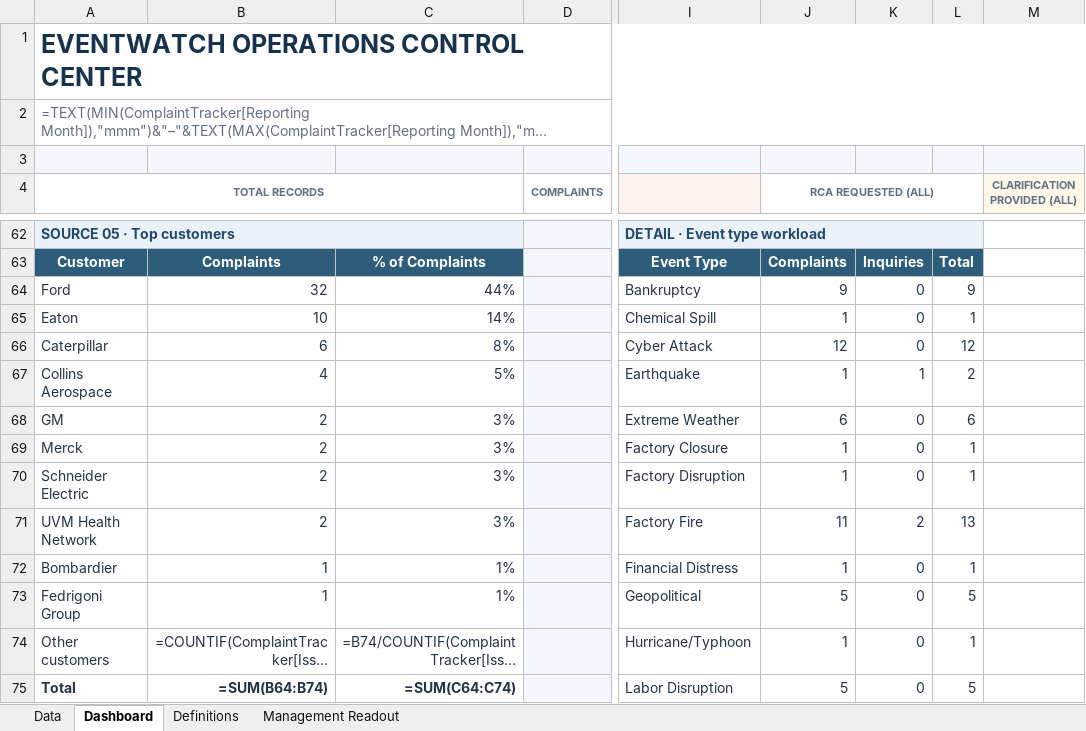
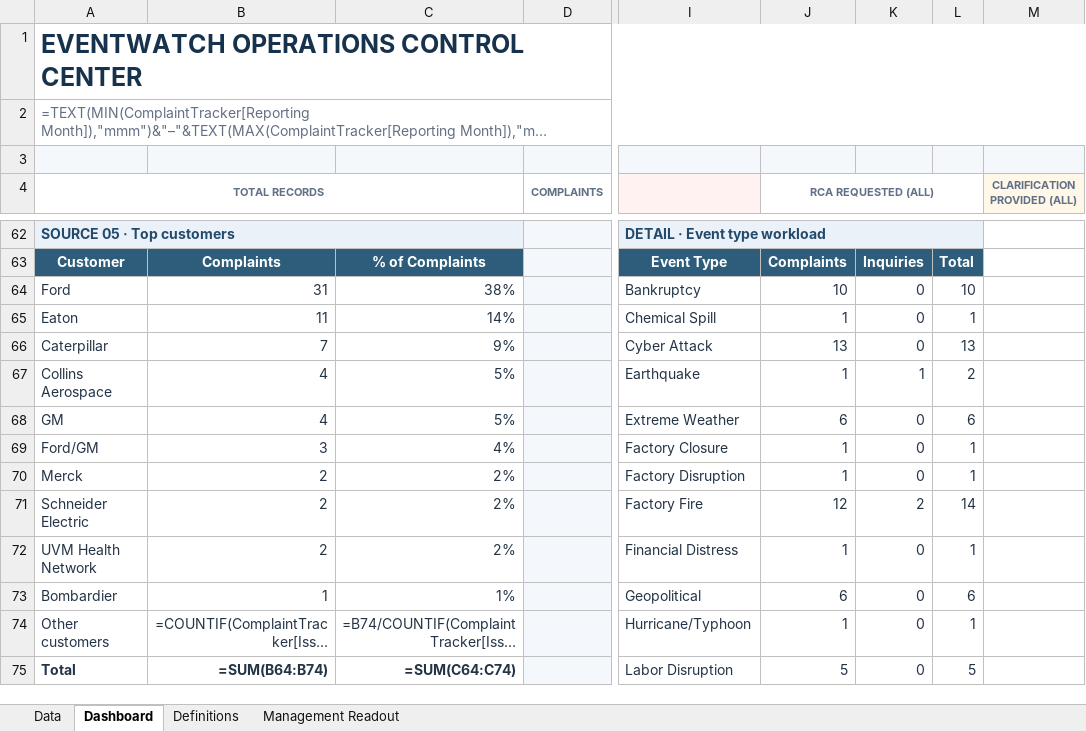
Before and after one commit to sangrambarger/EventWatch_Customer_Complaints, an Excel workbook: EventWatch_Customer_Complaints_2026.xlsx, sheet Dashboard, drawn as a sheet; only a part is shown, gaps mark what is left out; long unchanged cells end in …; values as stored, in another font and other column widths than the file's, no borders; formulas without a stored value are shown as written; charts and pictures and conditional formats not drawn; the diff covers the shown part only; the diff names each change by its address in the sheet, - before the commit and + after, or states it on an @@ line.

```diff
--- a/EventWatch_Customer_Complaints_2026.xlsx (sheet Dashboard)
+++ b/EventWatch_Customer_Complaints_2026.xlsx (sheet Dashboard)
-B64: 32
+B64: 31
-C64: 44%
+C64: 38%
-J64 (RCA REQUESTED (ALL)): 9
+J64 (RCA REQUESTED (ALL)): 10
-L64: 9
+L64: 10
-B65: 10
+B65: 11
-B66: 6
+B66: 7
-C66: 8%
+C66: 9%
-J66 (RCA REQUESTED (ALL)): 12
+J66 (RCA REQUESTED (ALL)): 13
-L66: 12
+L66: 13
-B68: 2
+B68: 4
-C68: 3%
+C68: 5%
-A69 (TOTAL RECORDS): Merck
+A69 (TOTAL RECORDS): Ford/GM
-B69: 2
+B69: 3
-C69: 3%
+C69: 4%
-A70 (TOTAL RECORDS): Schneider Electric
+A70 (TOTAL RECORDS): Merck
-C70:C71: 3%
+C70:C71: 2%
-A71 (TOTAL RECORDS): UVM Health Network
+A71 (TOTAL RECORDS): Schneider Electric
-J71 (RCA REQUESTED (ALL)): 11
+J71 (RCA REQUESTED (ALL)): 12
-L71: 13
+L71: 14
-A72 (TOTAL RECORDS): Bombardier
+A72 (TOTAL RECORDS): UVM Health Network
-B72: 1
+B72: 2
-C72: 1%
+C72: 2%
-A73 (TOTAL RECORDS): Fedrigoni Group
+A73 (TOTAL RECORDS): Bombardier
-J73 (RCA REQUESTED (ALL)): 5
+J73 (RCA REQUESTED (ALL)): 6
-L73: 5
+L73: 6
```
Also changed, not shown: 5 added rows, 2 removed rows and 7 edited cells elsewhere in this sheet, charts or pictures, 4 other files.
